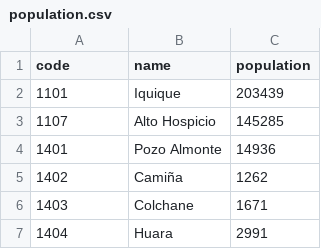
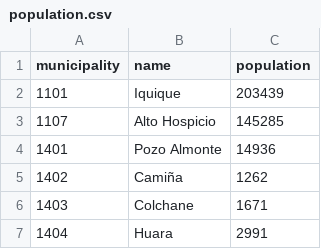
Before and after one commit to Daniel-Pailanir/recocl, a CSV file: population.csv, drawn as a sheet; only a part is shown.

Commit message:
Update population.csv

```diff
--- a/population.csv
+++ b/population.csv
@@ -1,2 +1,2 @@
-code,name,population
+municipality,name,population
 1101,Iquique,203439
```
